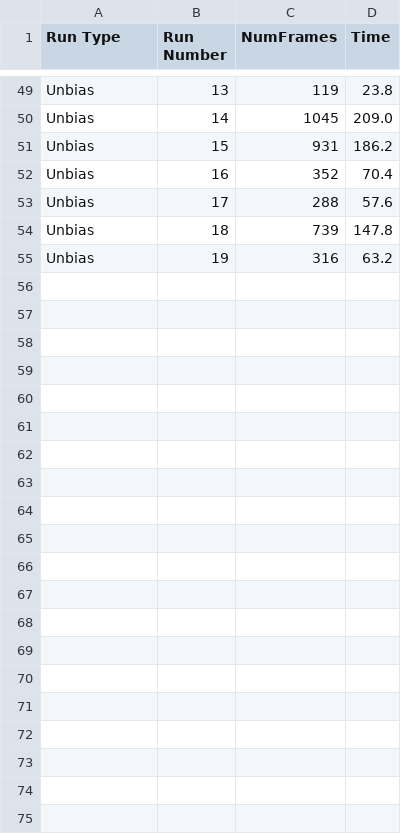
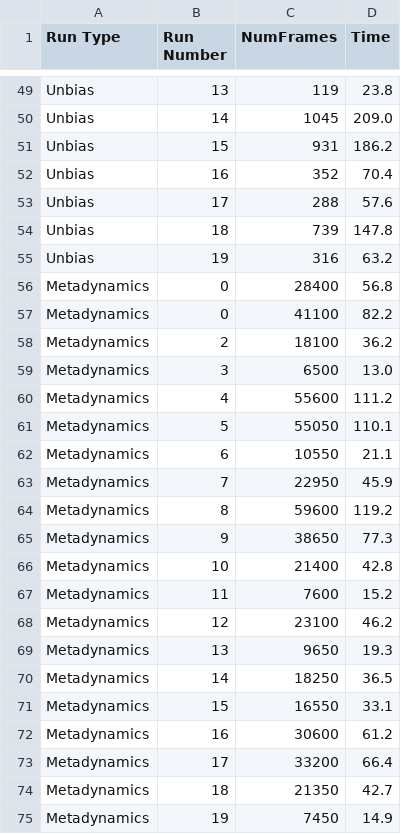
Before and after one commit to DerienFe/RL_MFPT, a CSV file: 1.Umbrella_Sampling_NaCl/mm_metrics.csv, drawn as a sheet; only a part is shown, gaps mark what is left out; the diff covers the shown part only; the diff names each change by its address in the sheet, - before the commit and + after, or states it on an @@ line.

Commit message:
Added Metadynamics

```diff
--- a/1.Umbrella_Sampling_NaCl/mm_metrics.csv
+++ b/1.Umbrella_Sampling_NaCl/mm_metrics.csv
+row 56: Metadynamics | 0 | 28400 | 56.8
+row 57: Metadynamics | 0 | 41100 | 82.2
+row 58: Metadynamics | 2 | 18100 | 36.2
+row 59: Metadynamics | 3 | 6500 | 13.0
+row 60: Metadynamics | 4 | 55600 | 111.2
+row 61: Metadynamics | 5 | 55050 | 110.1
+row 62: Metadynamics | 6 | 10550 | 21.1
+row 63: Metadynamics | 7 | 22950 | 45.9
+row 64: Metadynamics | 8 | 59600 | 119.2
+row 65: Metadynamics | 9 | 38650 | 77.3
+row 66: Metadynamics | 10 | 21400 | 42.8
+row 67: Metadynamics | 11 | 7600 | 15.2
+row 68: Metadynamics | 12 | 23100 | 46.2
+row 69: Metadynamics | 13 | 9650 | 19.3
+row 70: Metadynamics | 14 | 18250 | 36.5
+row 71: Metadynamics | 15 | 16550 | 33.1
+row 72: Metadynamics | 16 | 30600 | 61.2
+row 73: Metadynamics | 17 | 33200 | 66.4
+row 74: Metadynamics | 18 | 21350 | 42.7
+row 75: Metadynamics | 19 | 7450 | 14.9
```
Also changed, not shown: 19 edited cells elsewhere in this file, 3 other files.
